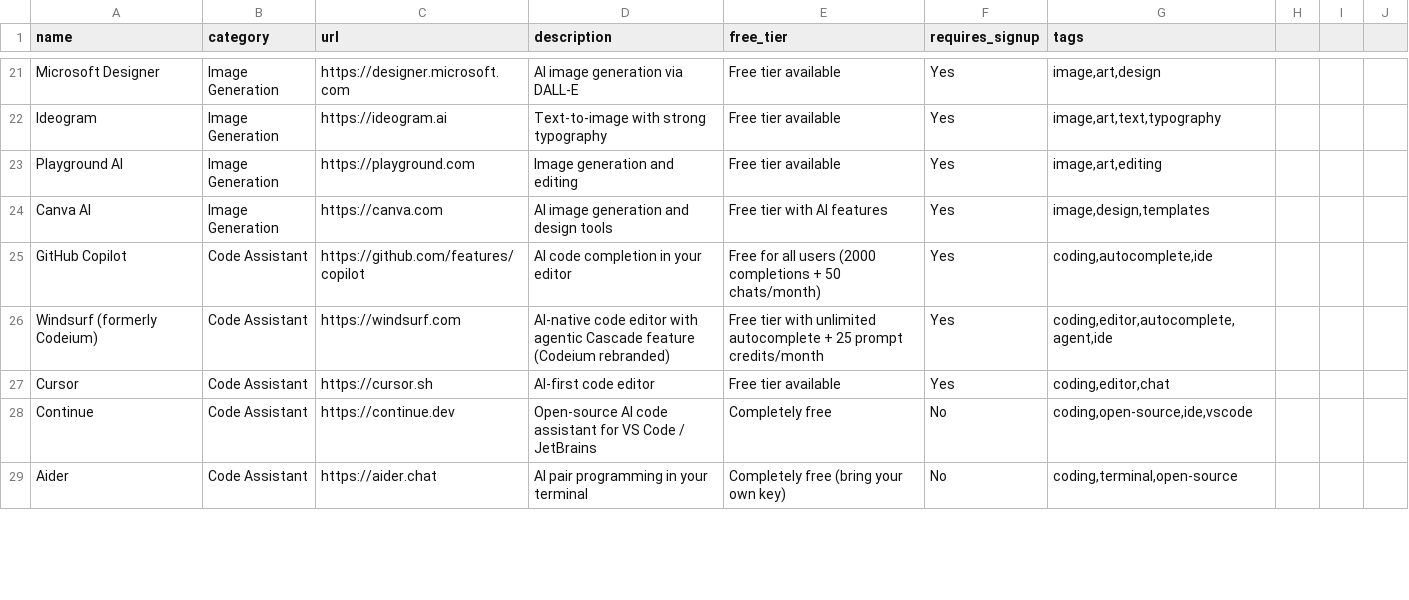
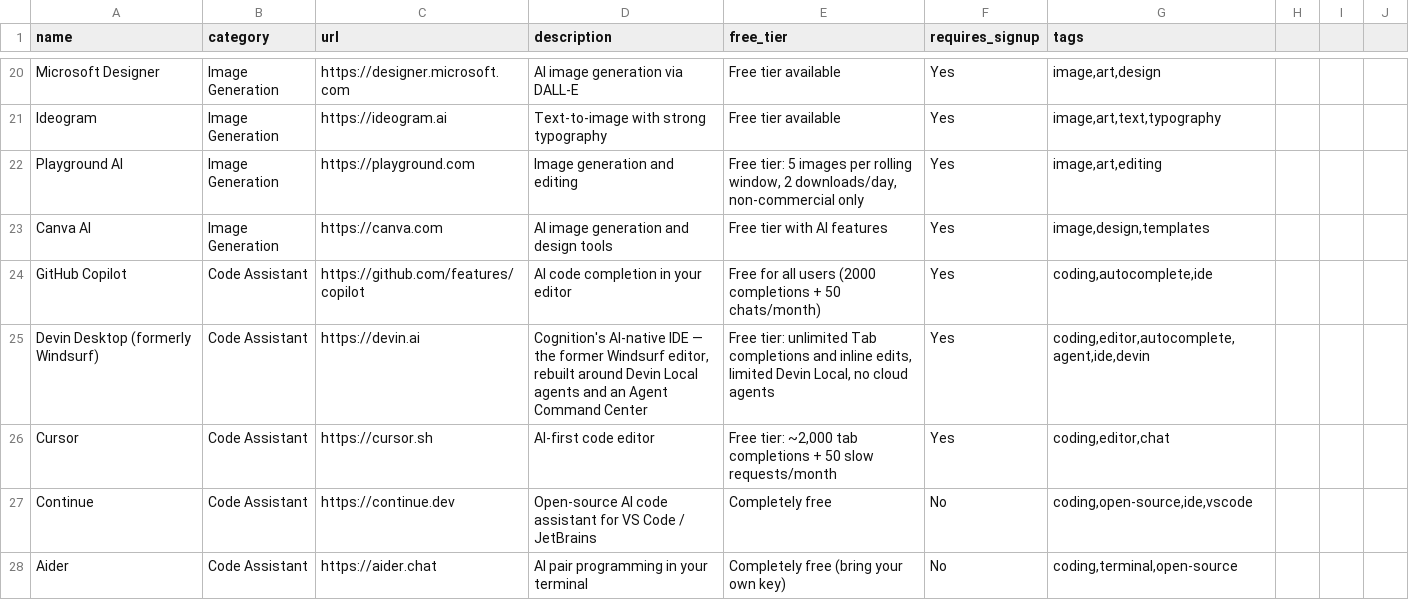
Before and after one commit to chid/free-ai, a CSV file: resources.csv, drawn as a sheet; only a part is shown, gaps mark what is left out; the diff covers the shown part only.

```diff
--- a/resources.csv
+++ b/resources.csv
@@ -22,7 +21,7 @@ Microsoft Designer,Image Generation,https://designer.microsoft.com,AI image gene
 Ideogram,Image Generation,https://ideogram.ai,Text-to-image with strong typography,Free tier available,Yes,"image,art,text,typography"
-Playground AI,Image Generation,https://playground.com,Image generation and editing,Free tier available,Yes,"image,art,editing"
+Playground AI,Image Generation,https://playground.com,Image generation and editing,"Free tier: 5 images per rolling window, 2 downloads/day, non-commercial only",Yes,"image,art,editing"
 Canva AI,Image Generation,https://canva.com,AI image generation and design tools,Free tier with AI features,Yes,"image,design,templates"
 GitHub Copilot,Code Assistant,https://github.com/features/copilot,AI code completion in your editor,Free for all users (2000 completions + 50 chats/month),Yes,"coding,autocomplete,ide"
-Windsurf (formerly Codeium),Code Assistant,https://windsurf.com,AI-native code editor with agentic Cascade feature (Codeium rebranded),Free tier with unlimited autocomplete + 25 prompt credits/month,Yes,"coding,editor,autocomplete,agent,ide"
-Cursor,Code Assistant,https://cursor.sh,AI-first code editor,Free tier available,Yes,"coding,editor,chat"
+Devin Desktop (formerly Windsurf),Code Assistant,https://devin.ai,"Cognition's AI-native IDE — the former Windsurf editor, rebuilt around Devin Local agents and an Agent Command Center","Free tier: unlimited Tab completions and inline edits, limited Devin Local, no cloud agents",Yes,"coding,editor,autocomplete,agent,ide,devin"
+Cursor,Code Assistant,https://cursor.sh,AI-first code editor,"Free tier: ~2,000 tab completions + 50 slow requests/month",Yes,"coding,editor,chat"
 Continue,Code Assistant,https://continue.dev,Open-source AI code assistant for VS Code / JetBrains,Completely free,No,"coding,open-source,ide,vscode"
```
Also changed, not shown: 13 added rows, 2 removed rows and 31 edited cells elsewhere in this file, history.csv, 8 other files.
